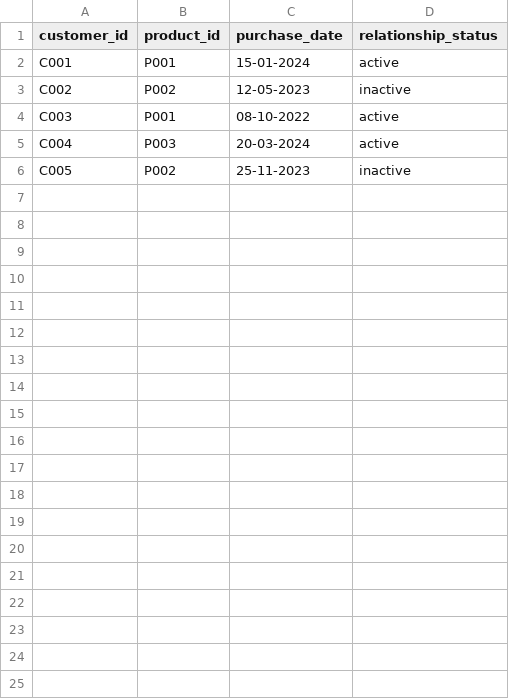
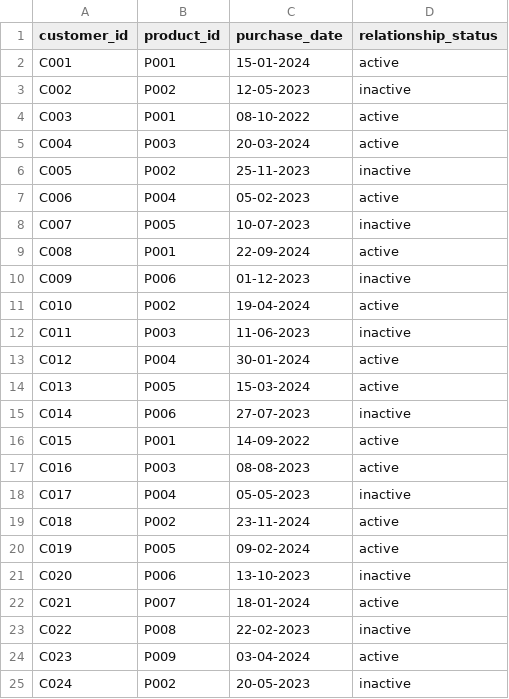
Before and after one commit to Muzain187/customer360-neo4j, a CSV file: customer_product.csv, drawn as a sheet; only a part is shown; the diff covers the shown part only.

```diff
--- a/customer_product.csv
+++ b/customer_product.csv
@@ -6 +6,20 @@ C004,P003,20-03-2024,active
 C005,P002,25-11-2023,inactive
+C006,P004,05-02-2023,active
+C007,P005,10-07-2023,inactive
+C008,P001,22-09-2024,active
+C009,P006,01-12-2023,inactive
+C010,P002,19-04-2024,active
+C011,P003,11-06-2023,inactive
+C012,P004,30-01-2024,active
+C013,P005,15-03-2024,active
+C014,P006,27-07-2023,inactive
+C015,P001,14-09-2022,active
+C016,P003,08-08-2023,active
+C017,P004,05-05-2023,inactive
+C018,P002,23-11-2024,active
+C019,P005,09-02-2024,active
+C020,P006,13-10-2023,inactive
+C021,P007,18-01-2024,active
+C022,P008,22-02-2023,inactive
+C023,P009,03-04-2024,active
+C024,P002,20-05-2023,inactive
```
Also changed, not shown: 26 added rows elsewhere in this file, 7 other files.
